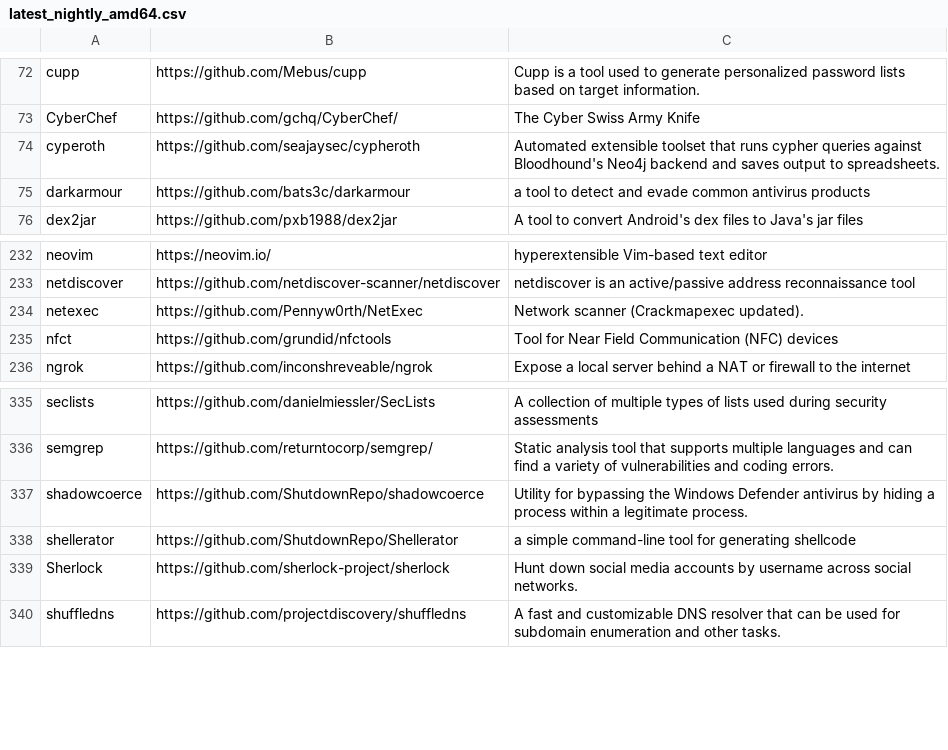
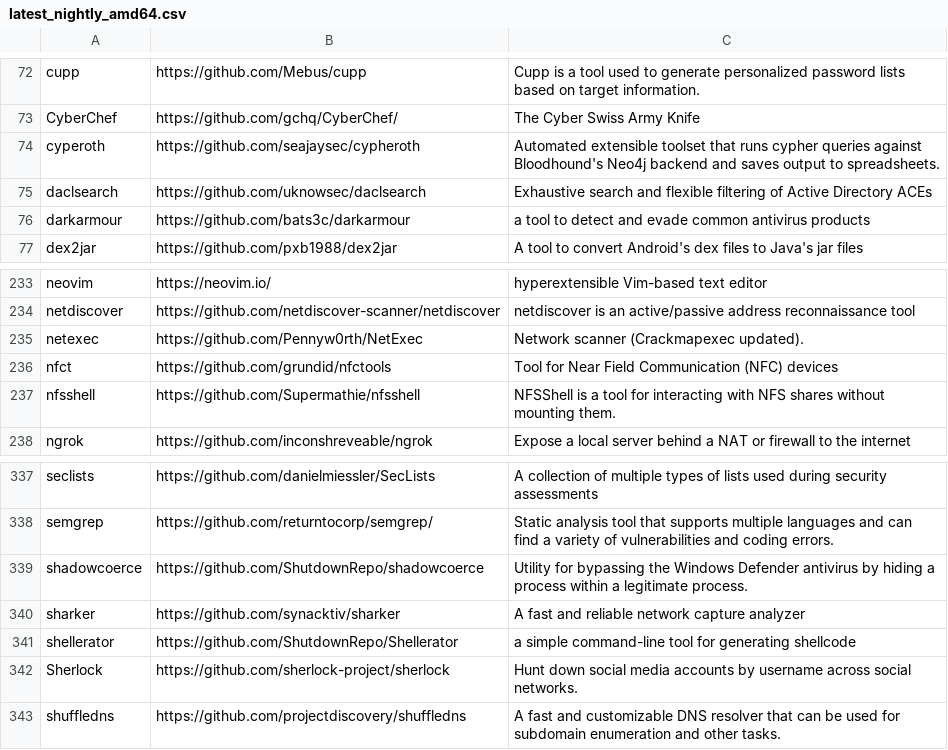
Before and after one commit to ThePorgs/Exegol-docs, a CSV file: docs/src/public/installed_tools/lists/latest_nightly_amd64.csv, drawn as a sheet; only a part is shown, gaps mark what is left out.

```diff
--- a/docs/src/public/installed_tools/lists/latest_nightly_amd64.csv
+++ b/docs/src/public/installed_tools/lists/latest_nightly_amd64.csv
@@ -74,2 +74,3 @@ CyberChef,https://github.com/gchq/CyberChef/,The Cyber Swiss Army Knife
 cyperoth,https://github.com/seajaysec/cypheroth,Automated extensible toolset that runs cypher queries against Bloodhound's Neo4j backend and saves output to spreadsheets.
+daclsearch,https://github.com/uknowsec/daclsearch,Exhaustive search and flexible filtering of Active Directory ACEs
 darkarmour,https://github.com/bats3c/darkarmour,a tool to detect and evade common antivirus products
@@ -235,2 +236,3 @@ netexec,https://github.com/Pennyw0rth/NetExec,Network scanner (Crackmapexec upda
 nfct,https://github.com/grundid/nfctools,Tool for Near Field Communication (NFC) devices
+nfsshell,https://github.com/Supermathie/nfsshell,NFSShell is a tool for interacting with NFS shares without mounting them.
 ngrok,https://github.com/inconshreveable/ngrok,Expose a local server behind a NAT or firewall to the internet
@@ -337,2 +339,3 @@ semgrep,https://github.com/returntocorp/semgrep/,Static analysis tool that suppo
 shadowcoerce,https://github.com/ShutdownRepo/shadowcoerce,Utility for bypassing the Windows Defender antivirus by hiding a process within a legitimate process.
+sharker,https://github.com/synacktiv/sharker,A fast and reliable network capture analyzer
 shellerator,https://github.com/ShutdownRepo/Shellerator,a simple command-line tool for generating shellcode
```
Also changed, not shown: docs/src/public/installed_tools/nightly.csv.
